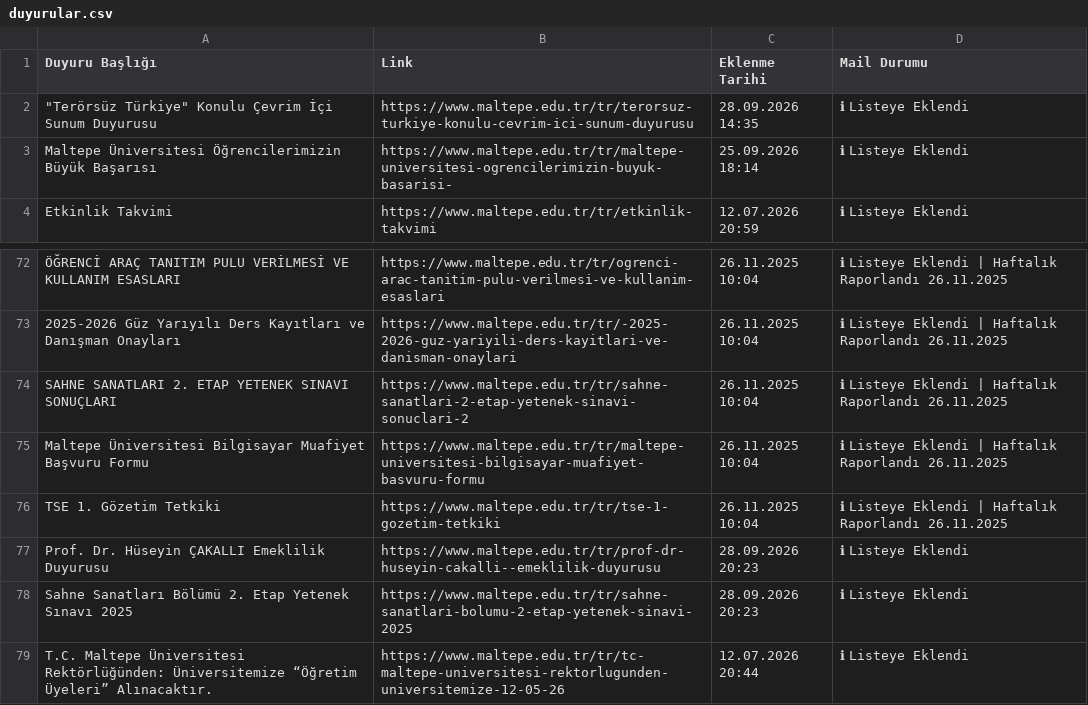
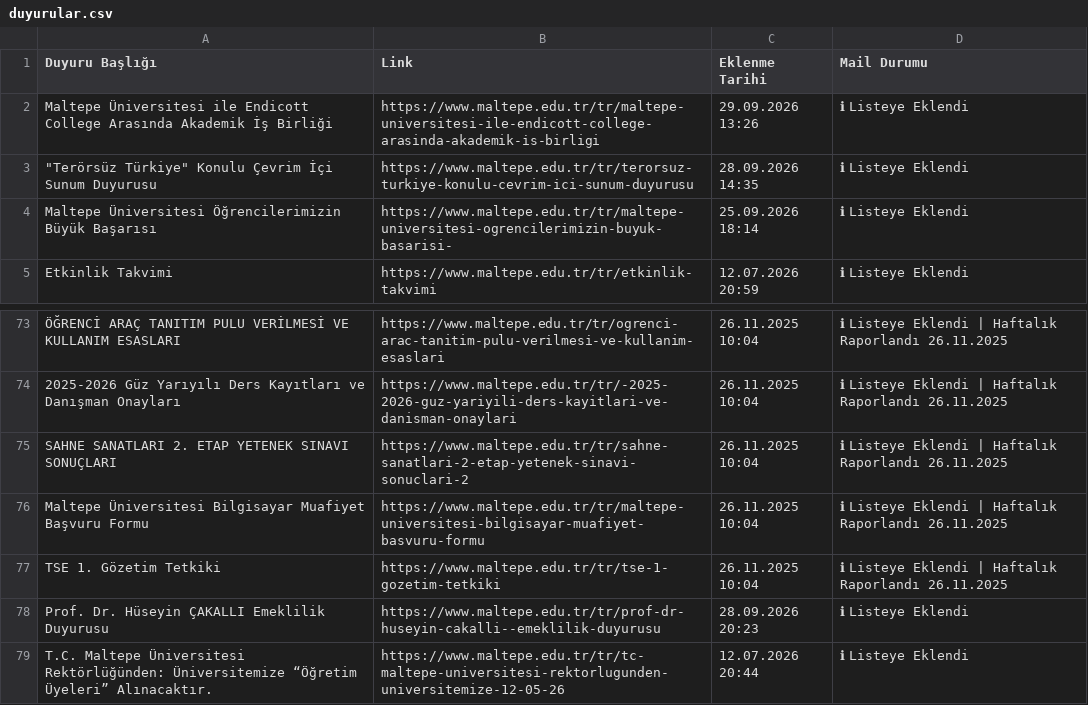
Before and after one commit to erdalyaslica/MAU-Duyuru, a CSV file: data/duyurular.csv, drawn as a sheet; only a part is shown, gaps mark what is left out; removed rows and columns are numbered as before the commit, all else as after; the diff names each change by its address in the sheet, - before the commit and + after, or states it on an @@ line.

```diff
--- a/data/duyurular.csv
+++ b/data/duyurular.csv
+row 2: Maltepe Üniversitesi ile Endicott College Arasında Akademik İş Birliği | https://www.maltepe.edu.tr/tr/maltepe-universitesi-ile-endicott-college-arasinda-akademik-i̇s-birligi | 29.09.2026 13:26 | ℹ Listeye Eklendi
-row 78: Sahne Sanatları Bölümü 2. Etap Yetenek Sınavı 2025 | https://www.maltepe.edu.tr/tr/sahne-sanatlari-bolumu-2-etap-yetenek-sinavi-2025 | 28.09.2026 20:23 | ℹ Listeye Eklendi
```
